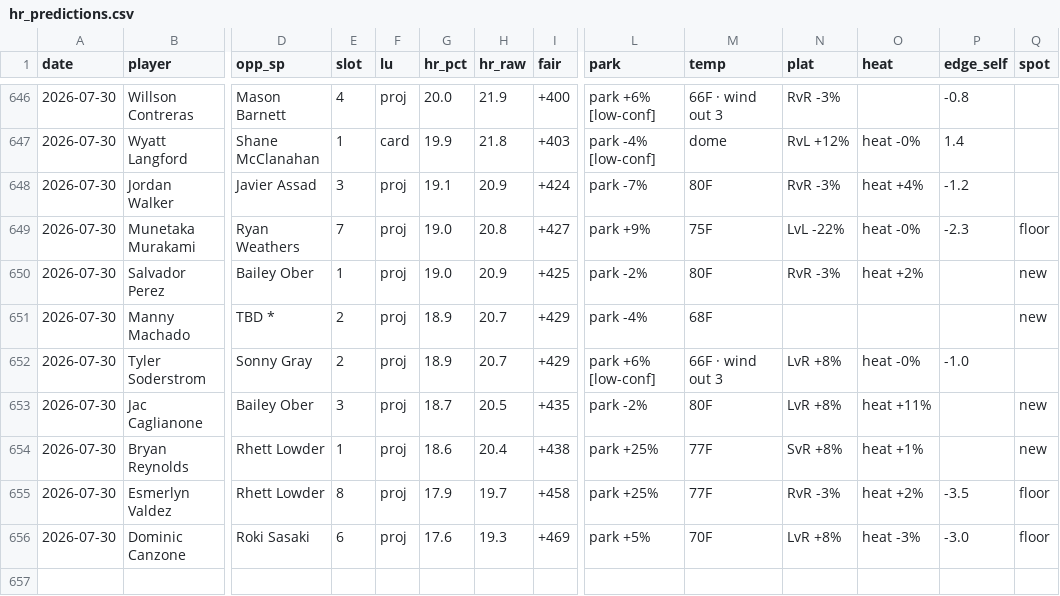
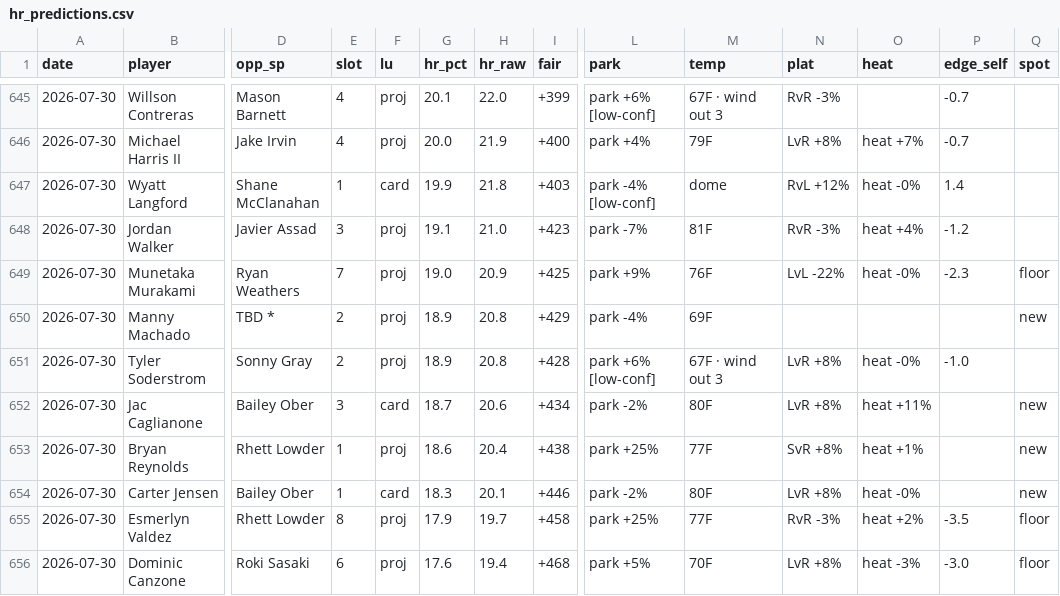
Before and after one commit to CheeseDagg/MLBTool, a CSV file: mlb/data/hr_predictions.csv, drawn as a sheet; only a part is shown, gaps mark what is left out; removed rows and columns are numbered as before the commit, all else as after; rows hold the shown columns only; the diff covers the shown part only; the diff names each change by its address in the sheet, - before the commit and + after, or states it on an @@ line.

```diff
--- a/mlb/data/hr_predictions.csv
+++ b/mlb/data/hr_predictions.csv
-G645 (hr_pct): 20.0
+G645 (hr_pct): 20.1
-H645 (hr_raw): 21.9
+H645 (hr_raw): 22.0
-I645 (fair): +400
+I645 (fair): +399
-M645 (temp): 66F · wind out 3
+M645 (temp): 67F · wind out 3
-P645 (edge_self): -0.8
+P645 (edge_self): -0.7
+row 646: 2026-07-30 | Michael Harris II | Jake Irvin | 4 | proj | 20.0 | 21.9 | +400 | park +4% | 79F | LvR +8% | heat +7% | -0.7
-H648 (hr_raw): 20.9
+H648 (hr_raw): 21.0
-I648 (fair): +424
+I648 (fair): +423
-M648 (temp): 80F
+M648 (temp): 81F
-H649 (hr_raw): 20.8
+H649 (hr_raw): 20.9
-I649 (fair): +427
+I649 (fair): +425
-M649 (temp): 75F
+M649 (temp): 76F
-row 650: 2026-07-30 | Salvador Perez | Bailey Ober | 1 | proj | 19.0 | 20.9 | +425 | park -2% | 80F | RvR -3% | heat +2% |  | new
-H650:H651 (hr_raw): 20.7
+H650:H651 (hr_raw): 20.8
-M650 (temp): 68F
+M650 (temp): 69F
-I651 (fair): +429
+I651 (fair): +428
-M651 (temp): 66F · wind out 3
+M651 (temp): 67F · wind out 3
-F652 (lu): proj
+F652 (lu): card
-H652 (hr_raw): 20.5
+H652 (hr_raw): 20.6
-I652 (fair): +435
+I652 (fair): +434
+row 654: 2026-07-30 | Carter Jensen | Bailey Ober | 1 | card | 18.3 | 20.1 | +446 | park -2% | 80F | LvR +8% | heat -0% |  | new
-H656 (hr_raw): 19.3
+H656 (hr_raw): 19.4
-I656 (fair): +469
+I656 (fair): +468
```
Also changed, not shown: 1 added row, 2 removed rows and 29 edited cells elsewhere in this file, 4 other files.
